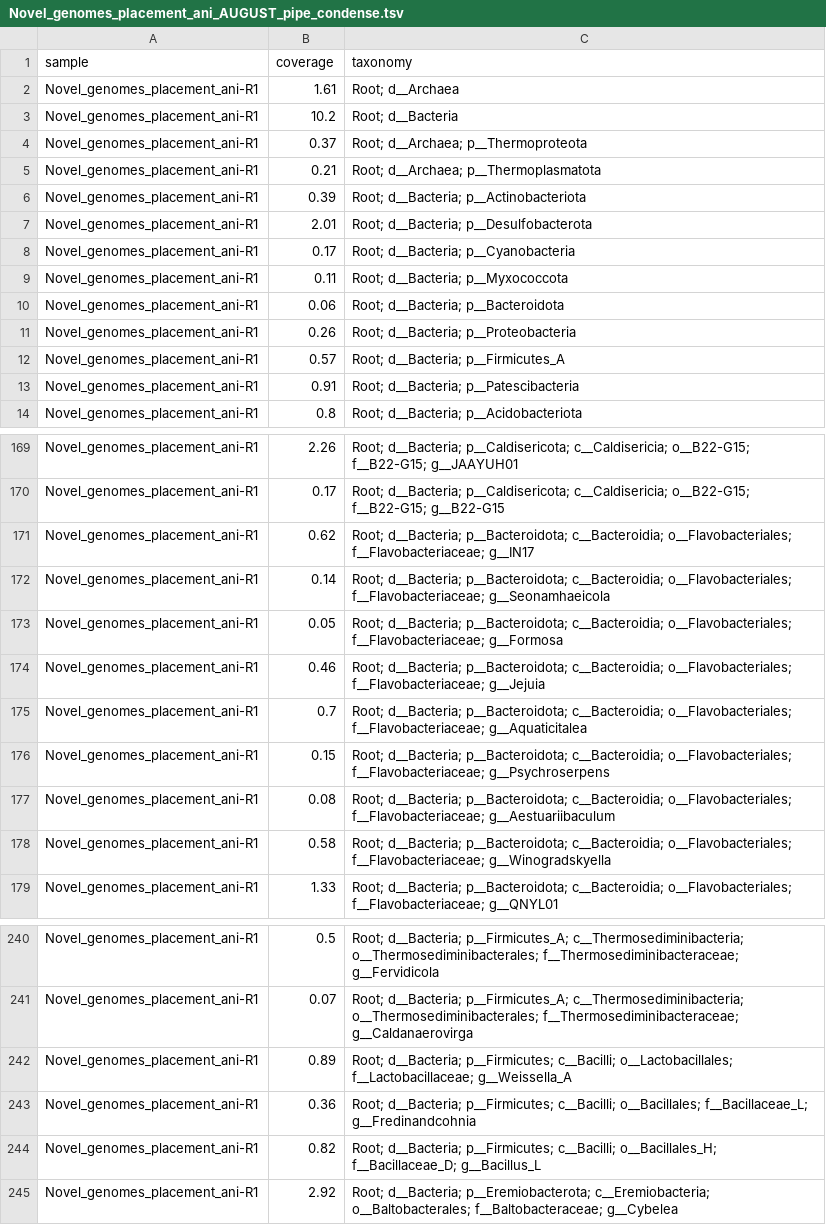
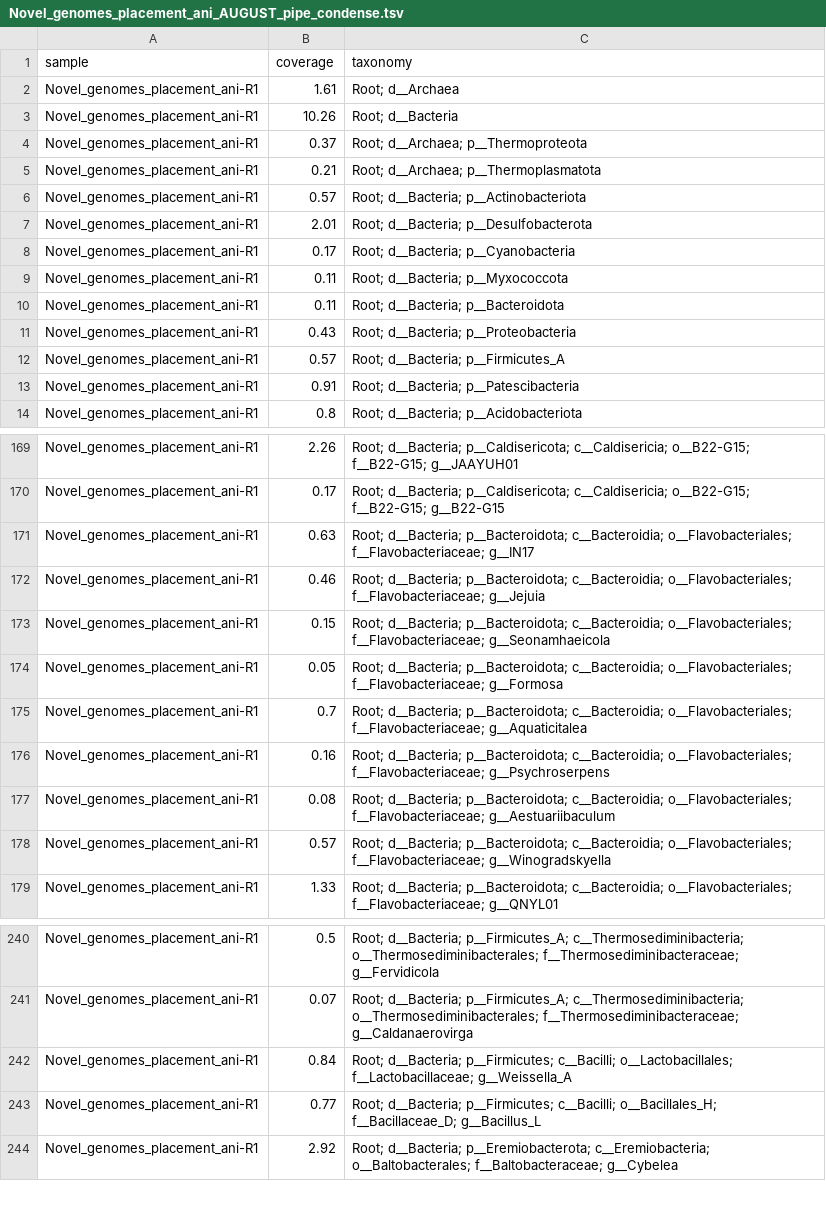
Before and after one commit to EisenRa/2022_SingleM_metagenome, a TSV file: 3_Outputs/5_Novel_genomes/Novel_genomes_placement_ani_AUGUST_pipe_condense.tsv, drawn as a sheet; only a part is shown, gaps mark what is left out; the diff covers the shown part only.

```diff
--- a/3_Outputs/5_Novel_genomes/Novel_genomes_placement_ani_AUGUST_pipe_condense.tsv
+++ b/3_Outputs/5_Novel_genomes/Novel_genomes_placement_ani_AUGUST_pipe_condense.tsv
@@ -2,6 +2,6 @@ sample	coverage	taxonomy
 Novel_genomes_placement_ani-R1	1.61	Root; d__Archaea
-Novel_genomes_placement_ani-R1	10.2	Root; d__Bacteria
+Novel_genomes_placement_ani-R1	10.26	Root; d__Bacteria
 Novel_genomes_placement_ani-R1	0.37	Root; d__Archaea; p__Thermoproteota
 Novel_genomes_placement_ani-R1	0.21	Root; d__Archaea; p__Thermoplasmatota
-Novel_genomes_placement_ani-R1	0.39	Root; d__Bacteria; p__Actinobacteriota
+Novel_genomes_placement_ani-R1	0.57	Root; d__Bacteria; p__Actinobacteriota
 Novel_genomes_placement_ani-R1	2.01	Root; d__Bacteria; p__Desulfobacterota
@@ -9,4 +9,4 @@ Novel_genomes_placement_ani-R1	0.17	Root; d__Bacteria; p__Cyanobacteria
 Novel_genomes_placement_ani-R1	0.11	Root; d__Bacteria; p__Myxococcota
-Novel_genomes_placement_ani-R1	0.06	Root; d__Bacteria; p__Bacteroidota
-Novel_genomes_placement_ani-R1	0.26	Root; d__Bacteria; p__Proteobacteria
+Novel_genomes_placement_ani-R1	0.11	Root; d__Bacteria; p__Bacteroidota
+Novel_genomes_placement_ani-R1	0.43	Root; d__Bacteria; p__Proteobacteria
 Novel_genomes_placement_ani-R1	0.57	Root; d__Bacteria; p__Firmicutes_A
@@ -170,10 +170,10 @@ Novel_genomes_placement_ani-R1	2.26	Root; d__Bacteria; p__Caldisericota; c__Cald
 Novel_genomes_placement_ani-R1	0.17	Root; d__Bacteria; p__Caldisericota; c__Caldisericia; o__B22-G15; f__B22-G15; g__B22-G15
-Novel_genomes_placement_ani-R1	0.62	Root; d__Bacteria; p__Bacteroidota; c__Bacteroidia; o__Flavobacteriales; f__Flavobacteriaceae; g__IN17
-Novel_genomes_placement_ani-R1	0.14	Root; d__Bacteria; p__Bacteroidota; c__Bacteroidia; o__Flavobacteriales; f__Flavobacteriaceae; g__Seonamhaeicola
+Novel_genomes_placement_ani-R1	0.63	Root; d__Bacteria; p__Bacteroidota; c__Bacteroidia; o__Flavobacteriales; f__Flavobacteriaceae; g__IN17
+Novel_genomes_placement_ani-R1	0.46	Root; d__Bacteria; p__Bacteroidota; c__Bacteroidia; o__Flavobacteriales; f__Flavobacteriaceae; g__Jejuia
+Novel_genomes_placement_ani-R1	0.15	Root; d__Bacteria; p__Bacteroidota; c__Bacteroidia; o__Flavobacteriales; f__Flavobacteriaceae; g__Seonamhaeicola
 Novel_genomes_placement_ani-R1	0.05	Root; d__Bacteria; p__Bacteroidota; c__Bacteroidia; o__Flavobacteriales; f__Flavobacteriaceae; g__Formosa
-Novel_genomes_placement_ani-R1	0.46	Root; d__Bacteria; p__Bacteroidota; c__Bacteroidia; o__Flavobacteriales; f__Flavobacteriaceae; g__Jejuia
 Novel_genomes_placement_ani-R1	0.7	Root; d__Bacteria; p__Bacteroidota; c__Bacteroidia; o__Flavobacteriales; f__Flavobacteriaceae; g__Aquaticitalea
-Novel_genomes_placement_ani-R1	0.15	Root; d__Bacteria; p__Bacteroidota; c__Bacteroidia; o__Flavobacteriales; f__Flavobacteriaceae; g__Psychroserpens
+Novel_genomes_placement_ani-R1	0.16	Root; d__Bacteria; p__Bacteroidota; c__Bacteroidia; o__Flavobacteriales; f__Flavobacteriaceae; g__Psychroserpens
 Novel_genomes_placement_ani-R1	0.08	Root; d__Bacteria; p__Bacteroidota; c__Bacteroidia; o__Flavobacteriales; f__Flavobacteriaceae; g__Aestuariibaculum
-Novel_genomes_placement_ani-R1	0.58	Root; d__Bacteria; p__Bacteroidota; c__Bacteroidia; o__Flavobacteriales; f__Flavobacteriaceae; g__Winogradskyella
+Novel_genomes_placement_ani-R1	0.57	Root; d__Bacteria; p__Bacteroidota; c__Bacteroidia; o__Flavobacteriales; f__Flavobacteriaceae; g__Winogradskyella
 Novel_genomes_placement_ani-R1	1.33	Root; d__Bacteria; p__Bacteroidota; c__Bacteroidia; o__Flavobacteriales; f__Flavobacteriaceae; g__QNYL01
@@ -241,5 +241,4 @@ Novel_genomes_placement_ani-R1	0.5	Root; d__Bacteria; p__Firmicutes_A; c__Thermo
 Novel_genomes_placement_ani-R1	0.07	Root; d__Bacteria; p__Firmicutes_A; c__Thermosediminibacteria; o__Thermosediminibacterales; f__Thermosediminibacteraceae; g__Caldanaerovirga
-Novel_genomes_placement_ani-R1	0.89	Root; d__Bacteria; p__Firmicutes; c__Bacilli; o__Lactobacillales; f__Lactobacillaceae; g__Weissella_A
-Novel_genomes_placement_ani-R1	0.36	Root; d__Bacteria; p__Firmicutes; c__Bacilli; o__Bacillales; f__Bacillaceae_L; g__Fredinandcohnia
-Novel_genomes_placement_ani-R1	0.82	Root; d__Bacteria; p__Firmicutes; c__Bacilli; o__Bacillales_H; f__Bacillaceae_D; g__Bacillus_L
+Novel_genomes_placement_ani-R1	0.84	Root; d__Bacteria; p__Firmicutes; c__Bacilli; o__Lactobacillales; f__Lactobacillaceae; g__Weissella_A
+Novel_genomes_placement_ani-R1	0.77	Root; d__Bacteria; p__Firmicutes; c__Bacilli; o__Bacillales_H; f__Bacillaceae_D; g__Bacillus_L
 Novel_genomes_placement_ani-R1	2.92	Root; d__Bacteria; p__Eremiobacterota; c__Eremiobacteria; o__Baltobacterales; f__Baltobacteraceae; g__Cybelea
```
Also changed, not shown: 3 removed rows, 2 moved rows and 30 edited cells elsewhere in this file, 1 other file.
